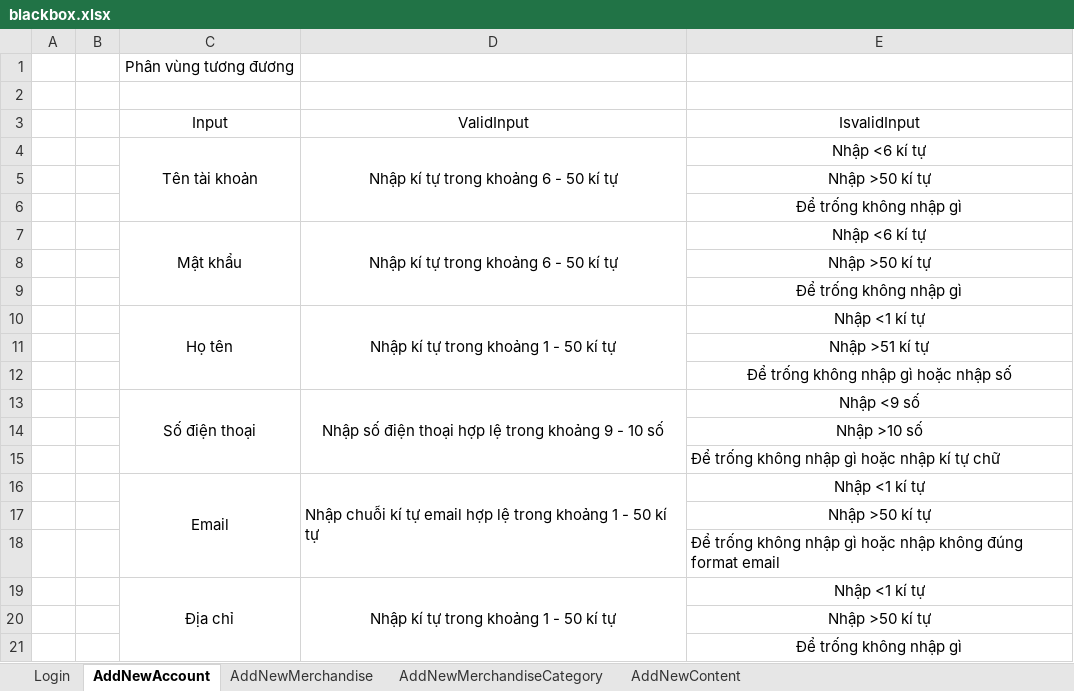
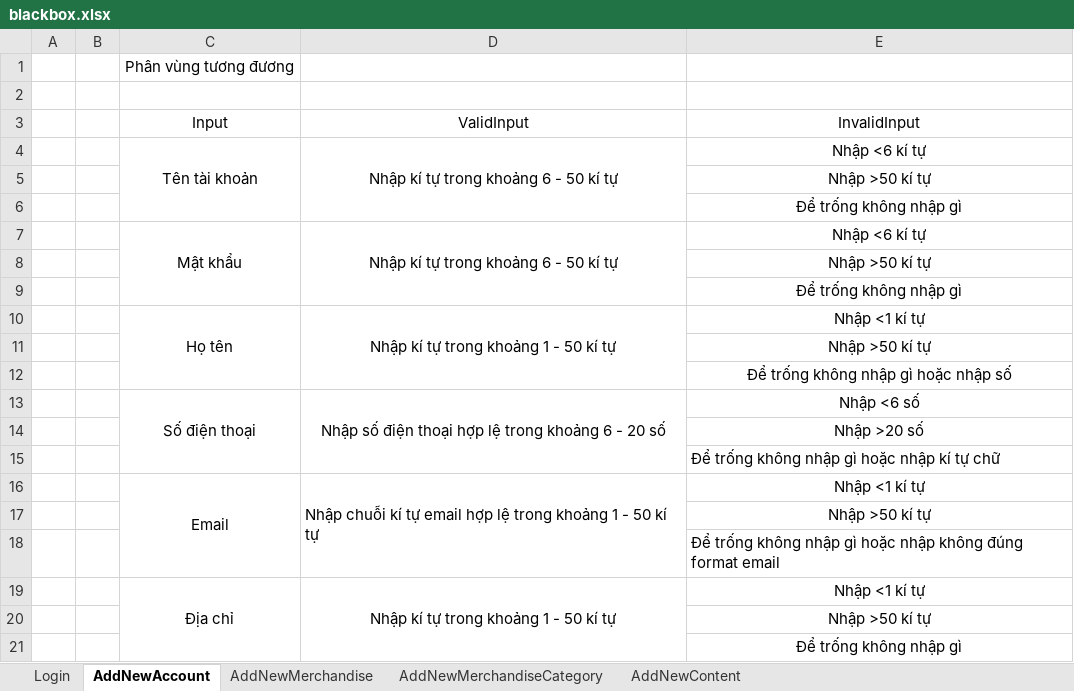
Before and after one commit to NguyenHuynhSang/OnlineShop, an Excel workbook: Testcase/blackbox.xlsx, sheet AddNewAccount, drawn as a sheet; values as stored, in another font and other column widths than the file's, no borders; the diff names each change by its address in the sheet, - before the commit and + after, or states it on an @@ line.

```diff
--- a/Testcase/blackbox.xlsx (sheet AddNewAccount)
+++ b/Testcase/blackbox.xlsx (sheet AddNewAccount)
-E3: IsvalidInput
+E3: InvalidInput
-E11: Nhập >51 kí tự
+E11: Nhập >50 kí tự
-D13: …trong khoảng 9 - 10 số
+D13: …trong khoảng 6 - 20 số
-E13: Nhập <9 số
+E13: Nhập <6 số
-E14: Nhập >10 số
+E14: Nhập >20 số
```
Also changed, not shown: sheet AddNewContent, sheet AddNewMerchandise, sheet Login, sheet AddNewMerchandiseCategory, Testcase/testcase.xlsx, 3 other files.
